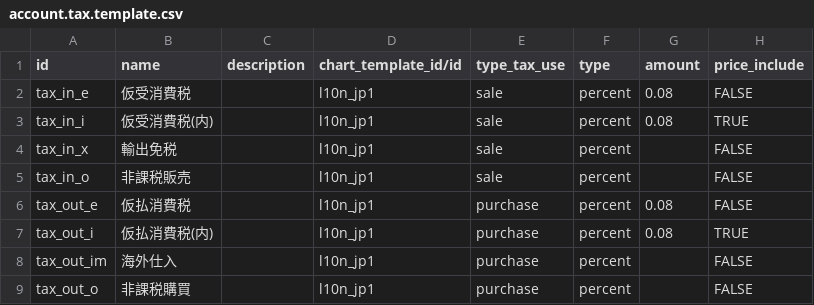
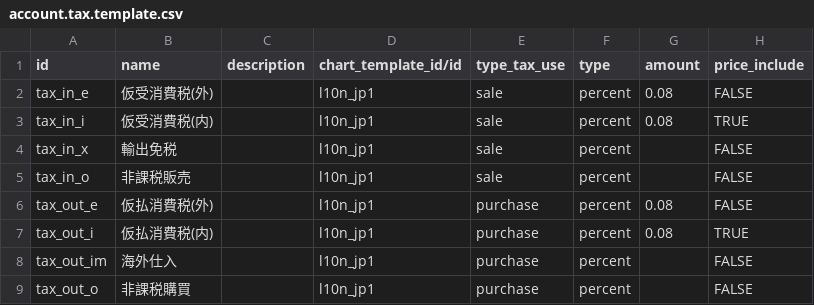
Before and after one commit to qrtl/odoo7.0-extra-addons, a CSV file: l10n_jp/data/account.tax.template.csv, drawn as a sheet; only a part is shown; the diff names each change by its address in the sheet, - before the commit and + after, or states it on an @@ line.

```diff
--- a/l10n_jp/data/account.tax.template.csv
+++ b/l10n_jp/data/account.tax.template.csv
-B2 (name): 仮受消費税
+B2 (name): 仮受消費税(外)
-B6 (name): 仮払消費税
+B6 (name): 仮払消費税(外)
```
Also changed, not shown: l10n_jp/data/account.account.template.csv, l10n_jp/data/account.chart.template.csv, 3 other files.
